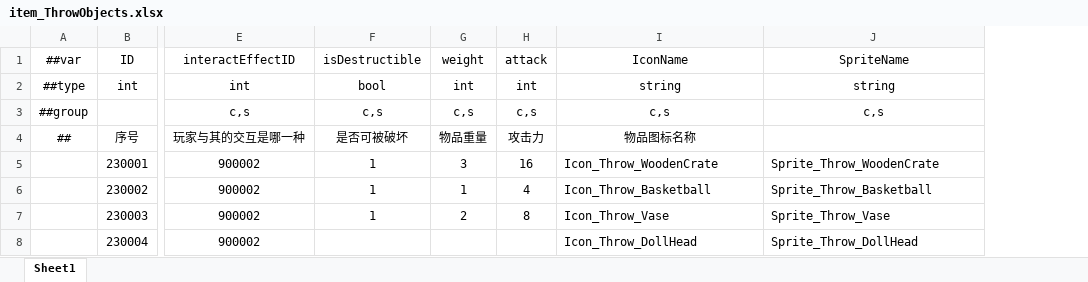
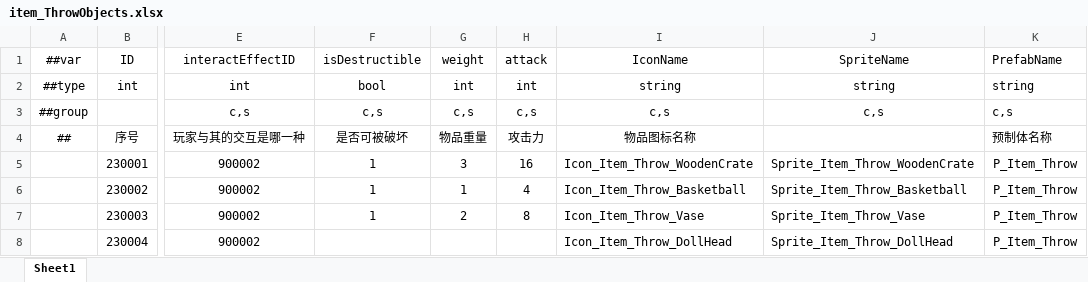
Before and after one commit to HouWang-123/Project-A, an Excel workbook: AAA-Luban-Excel/Datas/item_ThrowObjects.xlsx, sheet Sheet1, drawn as a sheet; only a part is shown, gaps mark what is left out; values as stored, in another font and other column widths than the file's, no borders; the diff names each change by its address in the sheet, - before the commit and + after, or states it on an @@ line.

```diff
--- a/AAA-Luban-Excel/Datas/item_ThrowObjects.xlsx (sheet Sheet1)
+++ b/AAA-Luban-Excel/Datas/item_ThrowObjects.xlsx (sheet Sheet1)
+column K, rows 1-8: PrefabName | string | c,s | 预制体名称 | P_Item_Throw | P_Item_Throw | P_Item_Throw | P_Item_Throw
-I5: Icon_Throw_WoodenCrate
+I5: Icon_Item_Throw_WoodenCrate
-J5: Sprite_Throw_WoodenCrate
+J5: Sprite_Item_Throw_WoodenCrate
-I6: Icon_Throw_Basketball
+I6: Icon_Item_Throw_Basketball
-J6: Sprite_Throw_Basketball
+J6: Sprite_Item_Throw_Basketball
-I7: Icon_Throw_Vase
+I7: Icon_Item_Throw_Vase
-J7: Sprite_Throw_Vase
+J7: Sprite_Item_Throw_Vase
-I8: Icon_Throw_DollHead
+I8: Icon_Item_Throw_DollHead
-J8: Sprite_Throw_DollHead
+J8: Sprite_Item_Throw_DollHead
```
Also changed, not shown: AAA-Luban-Excel/Datas/item_Food.xlsx, AAA-Luban-Excel/Datas/item_SceneObjects.xlsx, 51 other files.
